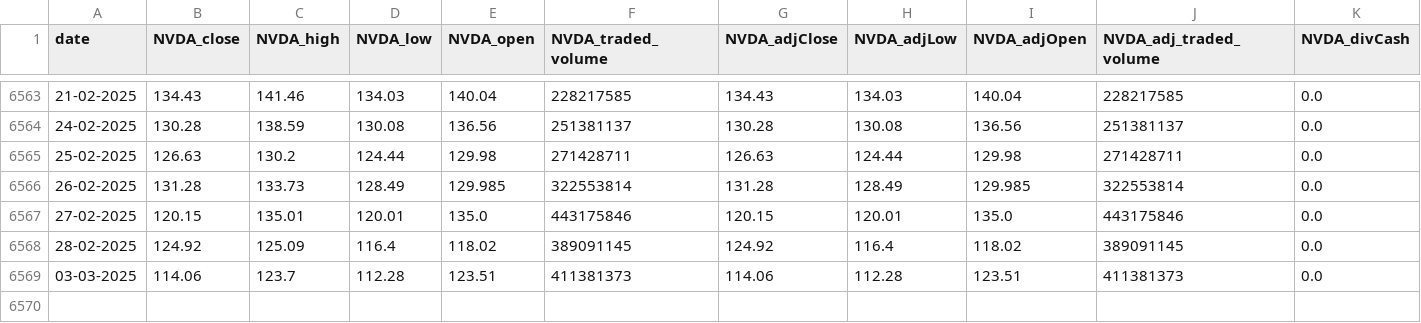
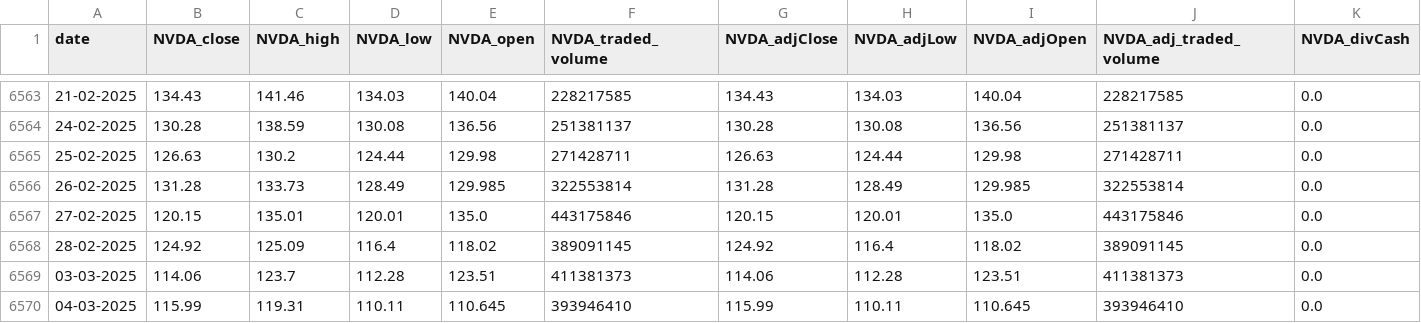
Before and after one commit to Donerne/6300-Data-Project, a CSV file: Stock_Price_Data/NVDA_stock_prices.csv, drawn as a sheet; only a part is shown, gaps mark what is left out; rows hold the shown columns only; the diff names each change by its address in the sheet, - before the commit and + after, or states it on an @@ line.

```diff
--- a/Stock_Price_Data/NVDA_stock_prices.csv
+++ b/Stock_Price_Data/NVDA_stock_prices.csv
+row 6570: 04-03-2025 | 115.99 | 119.31 | 110.11 | 110.645 | 393946410 | 115.99 | 110.11 | 110.645 | 393946410 | 0.0
```
Also changed, not shown: Stock_Price_Data/AMZN_stock_prices.csv, Stock_Price_Data/GOOG_stock_prices.csv, 33 other files.
